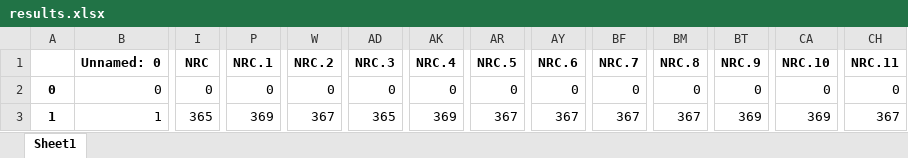
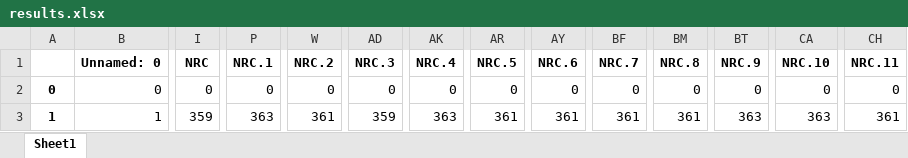
Before and after one commit to lab-v2/PyEDCR, an Excel workbook: figs/main_fine_vit_b_16_lr0.0001/results.xlsx, sheet Sheet1, drawn as a sheet; only a part is shown, gaps mark what is left out; values as stored, in another font and other column widths than the file's, no borders; the diff covers the shown part only; the diff names each change by its address in the sheet, - before the commit and + after, or states it on an @@ line.

```diff
--- a/figs/main_fine_vit_b_16_lr0.0001/results.xlsx (sheet Sheet1)
+++ b/figs/main_fine_vit_b_16_lr0.0001/results.xlsx (sheet Sheet1)
-I3 (NRC): 365
+I3 (NRC): 359
-P3 (NRC.1): 369
+P3 (NRC.1): 363
-W3 (NRC.2): 367
+W3 (NRC.2): 361
-AD3 (NRC.3): 365
+AD3 (NRC.3): 359
-AK3 (NRC.4): 369
+AK3 (NRC.4): 363
-AR3 (NRC.5): 367
+AR3 (NRC.5): 361
-AY3 (NRC.6): 367
+AY3 (NRC.6): 361
-BF3 (NRC.7): 367
+BF3 (NRC.7): 361
-BM3 (NRC.8): 367
+BM3 (NRC.8): 361
-BT3 (NRC.9): 369
+BT3 (NRC.9): 363
-CA3 (NRC.10): 369
+CA3 (NRC.10): 363
-CH3 (NRC.11): 367
+CH3 (NRC.11): 361
```
Also changed, not shown: 12 edited cells elsewhere in this sheet, figs/main_coarse_vit_b_16_lr0.0001/results.xlsx, 1 other file.
